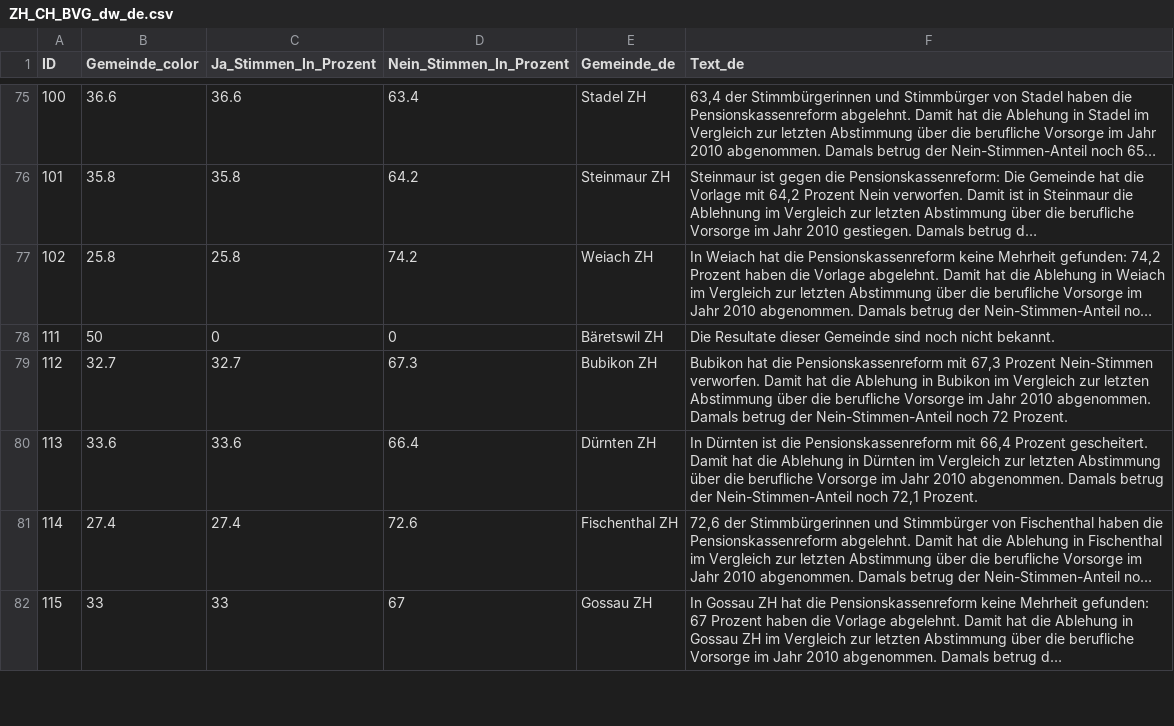
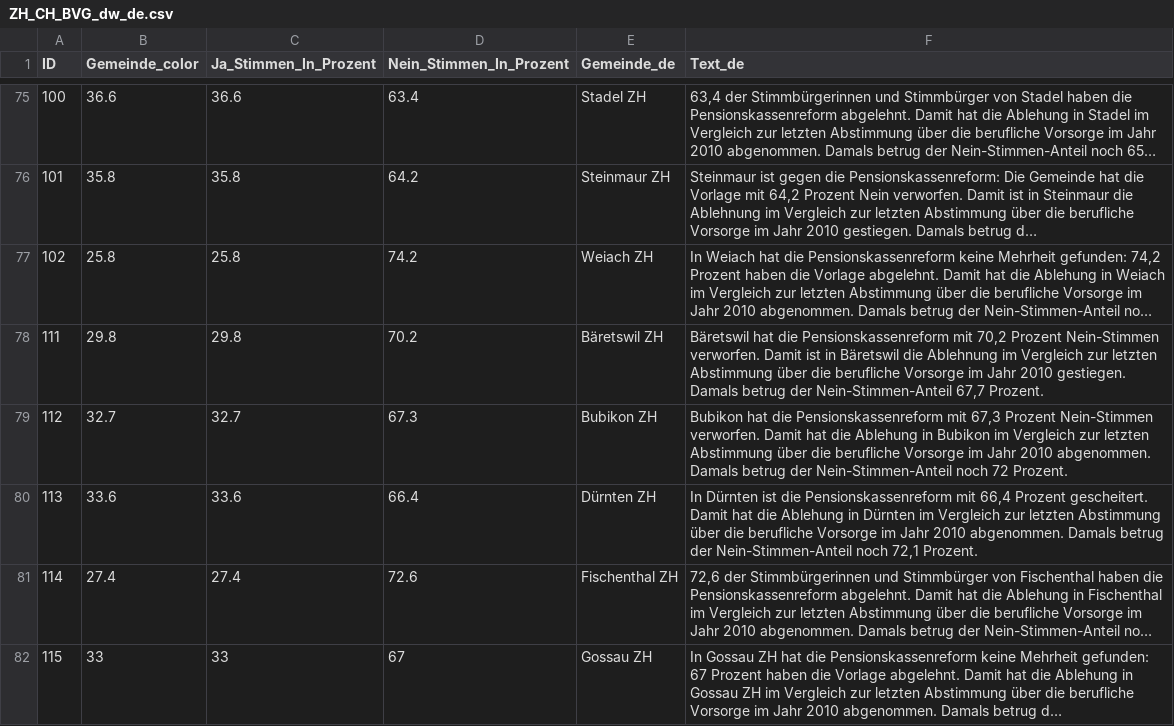
Before and after one commit to awp-finanznachrichten/lena_september2024, a CSV file: Output_Cantons/ZH_CH_BVG_dw_de.csv, drawn as a sheet; only a part is shown, gaps mark what is left out; long unchanged cells end in …; the diff covers the shown part only; the diff names each change by its address in the sheet, - before the commit and + after, or states it on an @@ line.

```diff
--- a/Output_Cantons/ZH_CH_BVG_dw_de.csv
+++ b/Output_Cantons/ZH_CH_BVG_dw_de.csv
-B78 (Gemeinde_color): 50
+B78 (Gemeinde_color): 29.8
-C78 (Ja_Stimmen_In_Prozent): 0
+C78 (Ja_Stimmen_In_Prozent): 29.8
-D78 (Nein_Stimmen_In_Prozent): 0
+D78 (Nein_Stimmen_In_Prozent): 70.2
-F78 (Text_de): Die Resultate dieser Gemeinde sind noch nicht bekannt.
+F78 (Text_de): Bäretswil hat die Pensionskassenreform mit 70,2 Prozent Nein-Stimmen verworfen. Damit ist in Bäretswil die Ablehnung im Vergleich zur letzten Abstimmung über die berufliche Vorsorge im Jahr 2010 gestiegen. Damals betrug der Nein-Stimmen-Anteil 67,7 Prozent.
```
Also changed, not shown: 20 edited cells elsewhere in this file, Output_Cantons/TI_CH_BVG_dw_it.csv, Output_Switzerland/CH_BVG_dw_de.csv, 14 other files.
